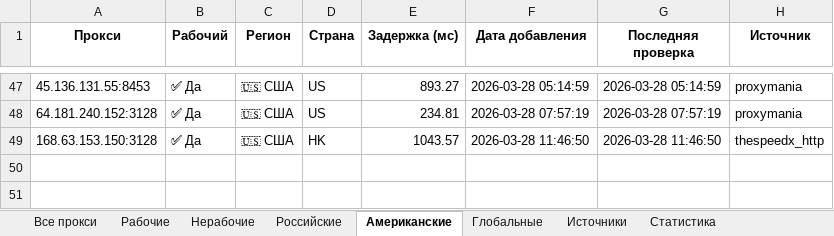
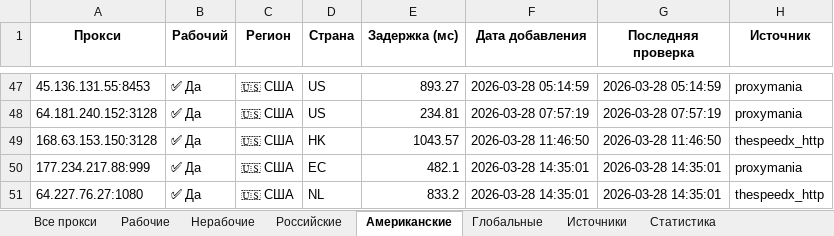
Before and after one commit to Ganjo1st/Proctor, an Excel workbook: reports/proxy_report.xlsx, sheet Американские, drawn as a sheet; only a part is shown, gaps mark what is left out; values as stored, in another font and other column widths than the file's, no borders; the diff names each change by its address in the sheet, - before the commit and + after, or states it on an @@ line.

```diff
--- a/reports/proxy_report.xlsx (sheet Американские)
+++ b/reports/proxy_report.xlsx (sheet Американские)
+row 50: 177.234.217.88:999 | ✅ Да | 🇺🇸 США | EC | 482.1 | 2026-03-28 14:35:01 | 2026-03-28 14:35:01 | proxymania
+row 51: 64.227.76.27:1080 | ✅ Да | 🇺🇸 США | NL | 833.2 | 2026-03-28 14:35:01 | 2026-03-28 14:35:01 | thespeedx_http
```
Also changed, not shown: sheet Все прокси, sheet Рабочие, sheet Источники, sheet Статистика.
